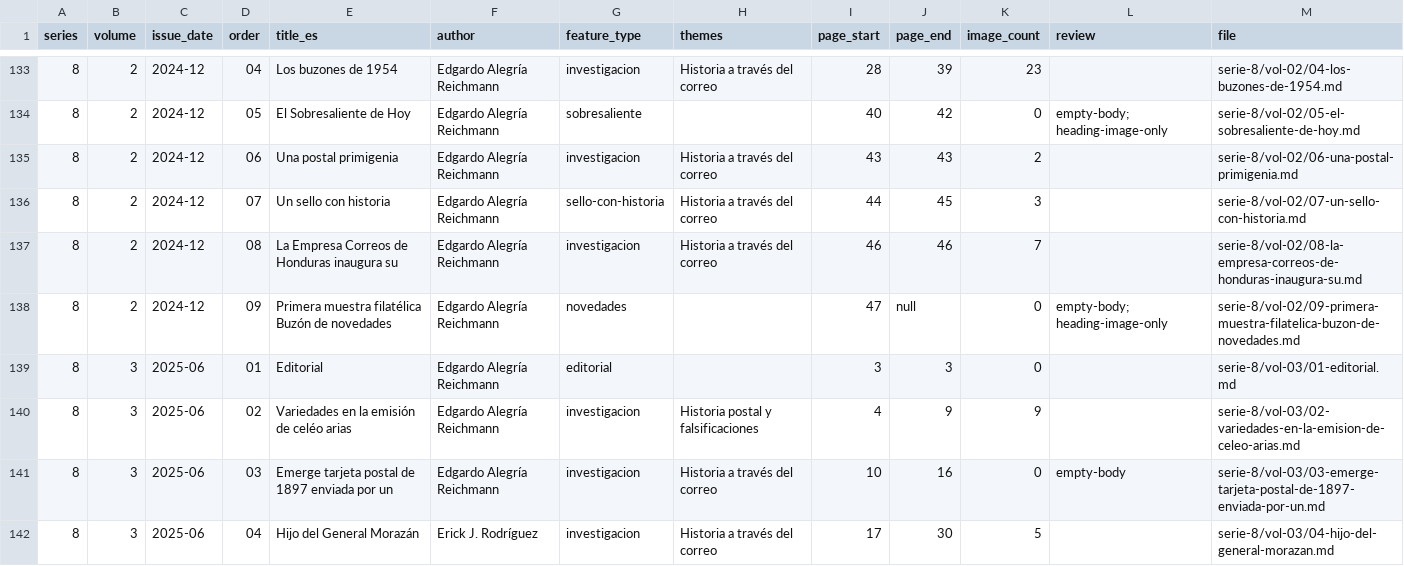
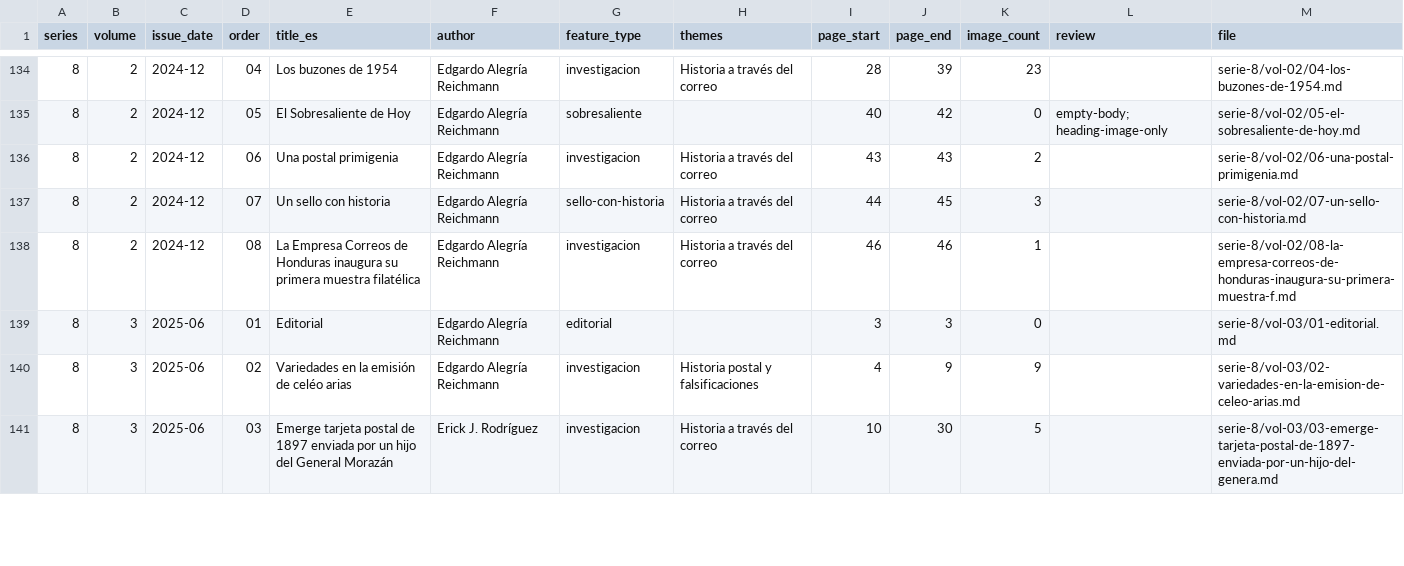
Before and after one commit to andres-alegria/Filigrana, a CSV file: content/_index.csv, drawn as a sheet; only a part is shown, gaps mark what is left out; the diff covers the shown part only.

```diff
--- a/content/_index.csv
+++ b/content/_index.csv
@@ -136,7 +137,5 @@ series,volume,issue_date,order,title_es,author,feature_type,themes,page_start,pa
 8,2,2024-12,07,Un sello con historia,Edgardo Alegría Reichmann,sello-con-historia,Historia a través del correo,44,45,3,,serie-8/vol-02/07-un-sello-con-historia.md
-8,2,2024-12,08,La Empresa Correos de Honduras inaugura su,Edgardo Alegría Reichmann,investigacion,Historia a través del correo,46,46,7,,serie-8/vol-02/08-la-empresa-correos-de-honduras-inaugura-su.md
-8,2,2024-12,09,Primera muestra filatélica Buzón de novedades,Edgardo Alegría Reichmann,novedades,,47,null,0,empty-body; heading-image-only,serie-8/vol-02/09-primera-muestra-filatelica-buzon-de-novedades.md
+8,2,2024-12,08,La Empresa Correos de Honduras inaugura su primera muestra filatélica,Edgardo Alegría Reichmann,investigacion,Historia a través del correo,46,46,1,,serie-8/vol-02/08-la-empresa-correos-de-honduras-inaugura-su-primera-muestra-f.md
 8,3,2025-06,01,Editorial,Edgardo Alegría Reichmann,editorial,,3,3,0,,serie-8/vol-03/01-editorial.md
 8,3,2025-06,02,Variedades en la emisión de celéo arias,Edgardo Alegría Reichmann,investigacion,Historia postal y falsificaciones,4,9,9,,serie-8/vol-03/02-variedades-en-la-emision-de-celeo-arias.md
-8,3,2025-06,03,Emerge tarjeta postal de 1897 enviada por un,Edgardo Alegría Reichmann,investigacion,Historia a través del correo,10,16,0,empty-body,serie-8/vol-03/03-emerge-tarjeta-postal-de-1897-enviada-por-un.md
-8,3,2025-06,04,Hijo del General Morazán,Erick J. Rodríguez,investigacion,Historia a través del correo,17,30,5,,serie-8/vol-03/04-hijo-del-general-morazan.md
+8,3,2025-06,03,Emerge tarjeta postal de 1897 enviada por un hijo del General Morazán,Erick J. Rodríguez,investigacion,Historia a través del correo,10,30,5,,serie-8/vol-03/03-emerge-tarjeta-postal-de-1897-enviada-por-un-hijo-del-genera.md
```
Also changed, not shown: 1 added row and 23 edited cells elsewhere in this file, 20 other files.
